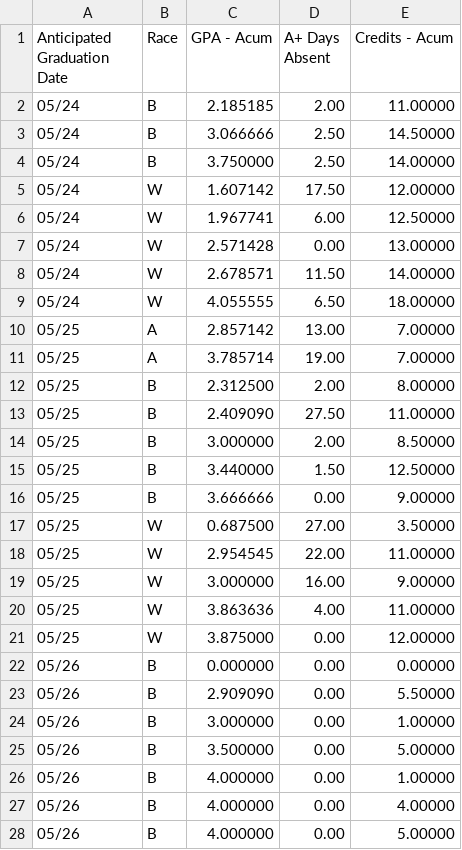
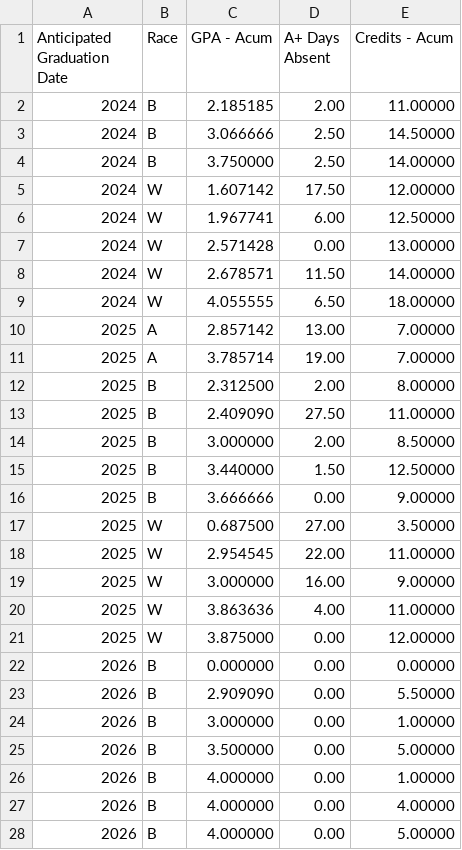
Before and after one commit to jarrodsims/608--mod6, a CSV file: engineeringstudentdata.csv, drawn as a sheet; only a part is shown; the diff covers the shown part only.

```diff
--- a/engineeringstudentdata.csv
+++ b/engineeringstudentdata.csv
@@ -2,27 +2,27 @@ Anticipated Graduation Date,Race,GPA - Acum, A+ Days Absent,Credits - Acum
-05/24,B,2.185185,2.00,11.00000
-05/24,B,3.066666,2.50,14.50000
-05/24,B,3.750000,2.50,14.00000
-05/24,W,1.607142,17.50,12.00000
-05/24,W,1.967741,6.00,12.50000
-05/24,W,2.571428,0.00,13.00000
-05/24,W,2.678571,11.50,14.00000
-05/24,W,4.055555,6.50,18.00000
-05/25,A,2.857142,13.00,7.00000
-05/25,A,3.785714,19.00,7.00000
-05/25,B,2.312500,2.00,8.00000
-05/25,B,2.409090,27.50,11.00000
-05/25,B,3.000000,2.00,8.50000
-05/25,B,3.440000,1.50,12.50000
-05/25,B,3.666666,0.00,9.00000
-05/25,W,0.687500,27.00,3.50000
-05/25,W,2.954545,22.00,11.00000
-05/25,W,3.000000,16.00,9.00000
-05/25,W,3.863636,4.00,11.00000
-05/25,W,3.875000,0.00,12.00000
-05/26,B,0.000000,0.00,0.00000
-05/26,B,2.909090,0.00,5.50000
-05/26,B,3.000000,0.00,1.00000
-05/26,B,3.500000,0.00,5.00000
-05/26,B,4.000000,0.00,1.00000
-05/26,B,4.000000,0.00,4.00000
-05/26,B,4.000000,0.00,5.00000
+2024,"B",2.185185,2.00,11.00000
+2024,"B",3.066666,2.50,14.50000
+2024,"B",3.750000,2.50,14.00000
+2024,"W",1.607142,17.50,12.00000
+2024,"W",1.967741,6.00,12.50000
+2024,"W",2.571428,0.00,13.00000
+2024,"W",2.678571,11.50,14.00000
+2024,"W",4.055555,6.50,18.00000
+2025,"A",2.857142,13.00,7.00000
+2025,"A",3.785714,19.00,7.00000
+2025,"B",2.312500,2.00,8.00000
+2025,"B",2.409090,27.50,11.00000
+2025,"B",3.000000,2.00,8.50000
+2025,"B",3.440000,1.50,12.50000
+2025,"B",3.666666,0.00,9.00000
+2025,"W",0.687500,27.00,3.50000
+2025,"W",2.954545,22.00,11.00000
+2025,"W",3.000000,16.00,9.00000
+2025,"W",3.863636,4.00,11.00000
+2025,"W",3.875000,0.00,12.00000
+2026,"B",0.000000,0.00,0.00000
+2026,"B",2.909090,0.00,5.50000
+2026,"B",3.000000,0.00,1.00000
+2026,"B",3.500000,0.00,5.00000
+2026,"B",4.000000,0.00,1.00000
+2026,"B",4.000000,0.00,4.00000
+2026,"B",4.000000,0.00,5.00000
```
Also changed, not shown: 4 added rows, 4 removed rows and 30 edited cells elsewhere in this file, 2 other files.
